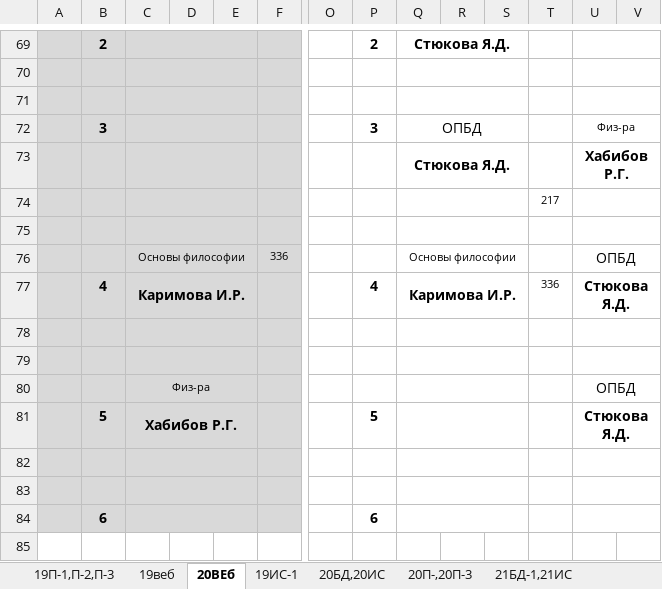
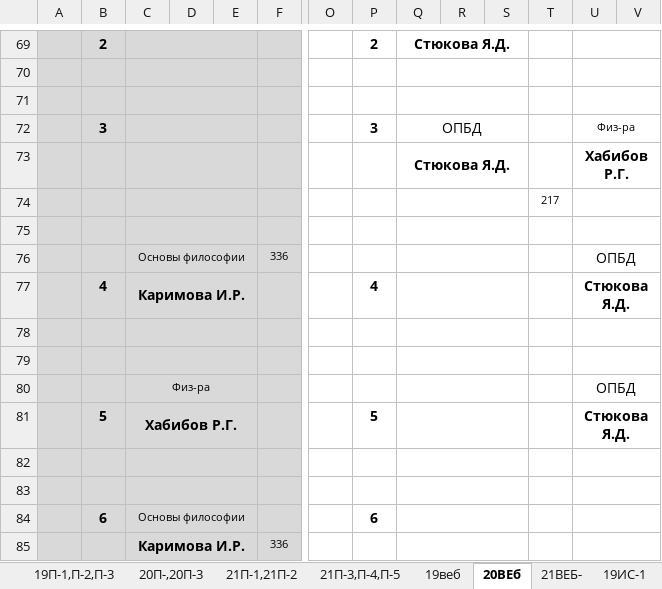
Before and after one commit to fxeqxmulfx/uksivt-schedule-backend, an Excel workbook: src/main/resources/Программирование 1 семестр 22-23.xlsx, sheet 20ВЕб, drawn as a sheet; only a part is shown, gaps mark what is left out; values as stored, in another font and other column widths than the file's, no borders; rows hold the shown columns only; the diff names each change by its address in the sheet, - before the commit and + after, or states it on an @@ line.

```diff
--- a/src/main/resources/Программирование 1 семестр 22-23.xlsx (sheet 20ВЕб)
+++ b/src/main/resources/Программирование 1 семестр 22-23.xlsx (sheet 20ВЕб)
@@ sheet tab order changed: 19П-1,П-2,П-3 | 20П-,20П-3 | 21П-1,21П-2 | 21П-3,П-4,П-5 | 19веб | 20ВЕб | 21ВЕБ- | 19ИС-1 @@
-Q76: Основы философии
+Q76: (empty)
-Q77: Каримова И.Р.
+Q77: (empty)
-T77: 336
+T77: (empty)
-C84: (empty)
+C84: Основы философии
+row 85:  |  | Каримова И.Р. |  |  | 336
```
Also changed, not shown: sheet 21ВЕБ-, sheet 19П-1,П-2,П-3, sheet 20П-,20П-3, sheet 19ОИБ, sheet 21П-1,21П-2, sheet 19ИС-1, 1 more sheet, other sheet tabs, src/main/resources/Общеобразовательное 22-23 1сем.xlsx, src/main/resources/Отделение ВТ 1 сем 22-23.xlsx, 3 other files.
